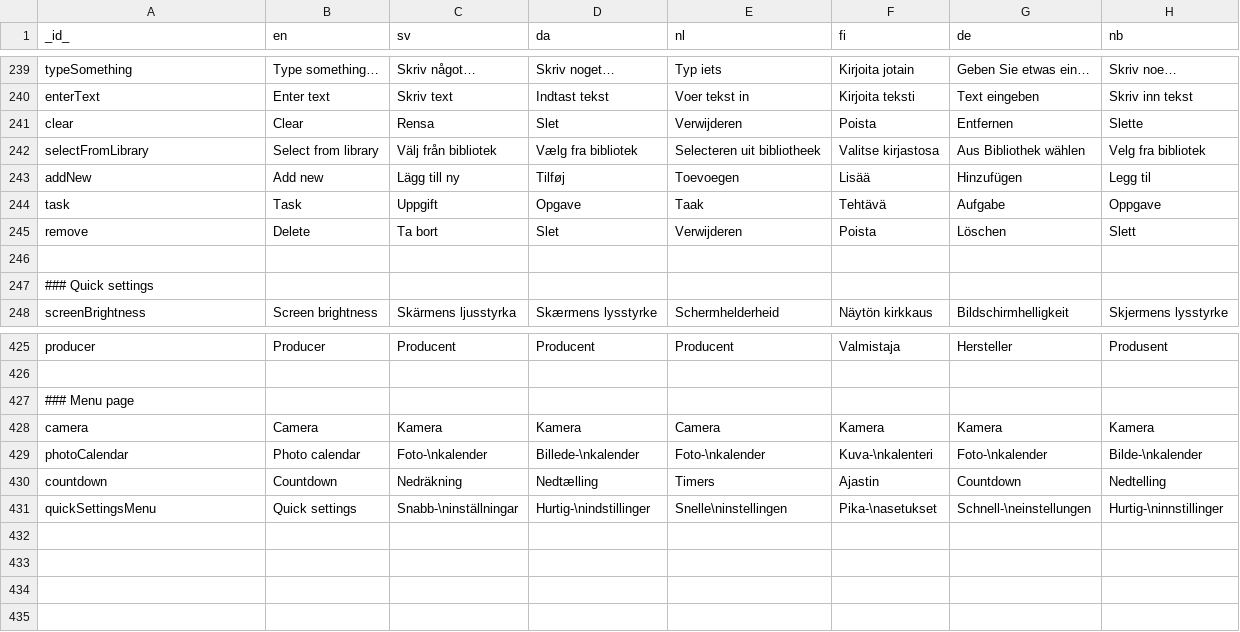
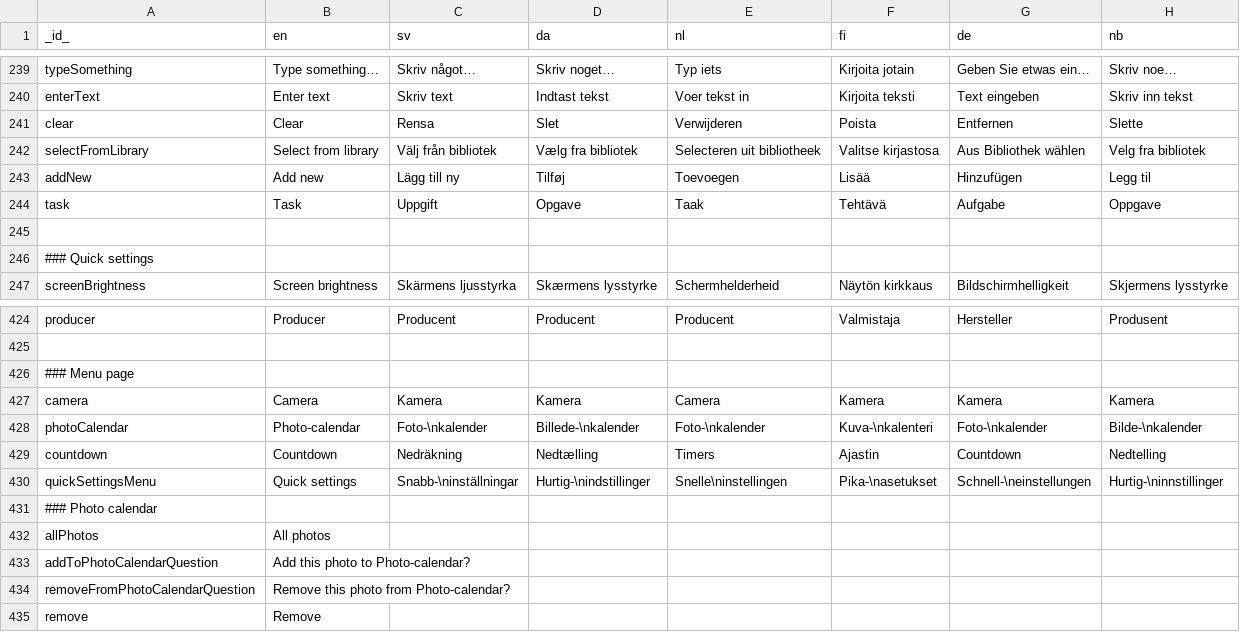
Before and after one commit to abilia/system_settings_editor, a TSV file: lib/i18n/translations.tsv, drawn as a sheet; only a part is shown, gaps mark what is left out.

```diff
--- a/lib/i18n/translations.tsv
+++ b/lib/i18n/translations.tsv
@@ -244,3 +244,2 @@ addNew	Add new	Lägg till ny	Tilføj	Toevoegen	Lisää	Hinzufügen	Legg til
 task	Task	Uppgift	Opgave	Taak	Tehtävä	Aufgabe	Oppgave
-remove	Delete	Ta bort	Slet	Verwijderen	Poista	Löschen	Slett
 							
@@ -428,4 +427,9 @@ producer	Producer	Producent	Producent	Producent	Valmistaja	Hersteller	Produsent
 camera	Camera	Kamera	Kamera	Camera	Kamera	Kamera	Kamera
-photoCalendar	Photo calendar	Foto-\nkalender	Billede-\nkalender	Foto-\nkalender	Kuva-\nkalenteri	Foto-\nkalender	Bilde-\nkalender
+photoCalendar	Photo-calendar	Foto-\nkalender	Billede-\nkalender	Foto-\nkalender	Kuva-\nkalenteri	Foto-\nkalender	Bilde-\nkalender
 countdown	Countdown	Nedräkning	Nedtælling	Timers	Ajastin	Countdown	Nedtelling
 quickSettingsMenu	Quick settings	Snabb-\ninställningar	Hurtig-\nindstillinger	Snelle\ninstellingen	Pika-\nasetukset	Schnell-\neinstellungen	Hurtig-\ninnstillinger
+### Photo calendar
+allPhotos	All photos
+addToPhotoCalendarQuestion	Add this photo to Photo-calendar?
+removeFromPhotoCalendarQuestion	Remove this photo from Photo-calendar?
+remove	Remove
```
Also changed, not shown: lib/i18n/translations.missing.tsv, 14 other files.
